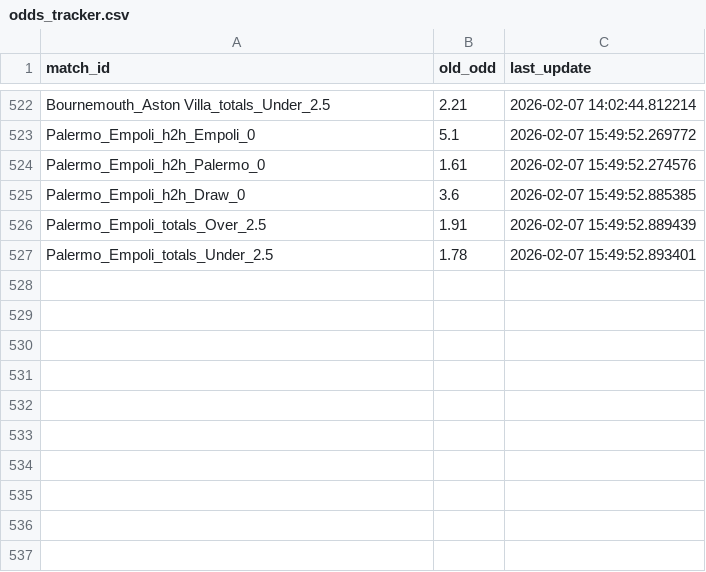
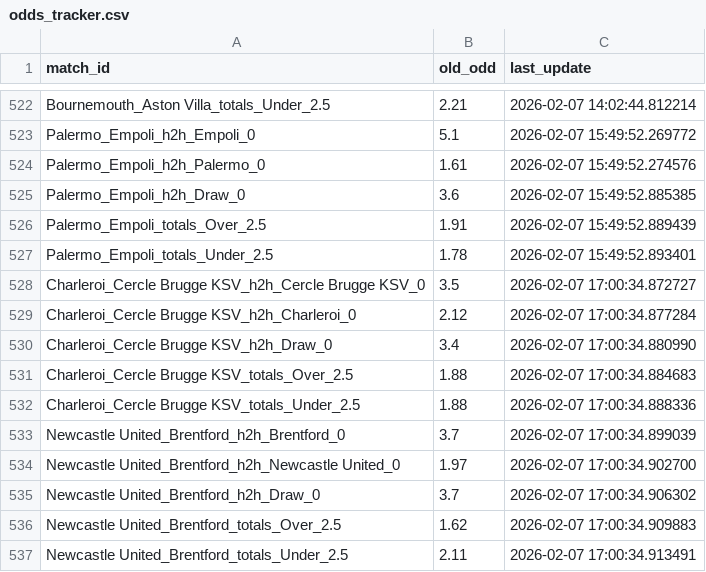
Before and after one commit to pnstung-ui/Vebo_idol, a CSV file: odds_tracker.csv, drawn as a sheet; only a part is shown, gaps mark what is left out.

Commit message:
Shark update [skip ci]

```diff
--- a/odds_tracker.csv
+++ b/odds_tracker.csv
@@ -527 +527,11 @@ Palermo_Empoli_totals_Over_2.5,1.91,2026-02-07 15:49:52.889439
 Palermo_Empoli_totals_Under_2.5,1.78,2026-02-07 15:49:52.893401
+Charleroi_Cercle Brugge KSV_h2h_Cercle Brugge KSV_0,3.5,2026-02-07 17:00:34.872727
+Charleroi_Cercle Brugge KSV_h2h_Charleroi_0,2.12,2026-02-07 17:00:34.877284
+Charleroi_Cercle Brugge KSV_h2h_Draw_0,3.4,2026-02-07 17:00:34.880990
+Charleroi_Cercle Brugge KSV_totals_Over_2.5,1.88,2026-02-07 17:00:34.884683
+Charleroi_Cercle Brugge KSV_totals_Under_2.5,1.88,2026-02-07 17:00:34.888336
+Newcastle United_Brentford_h2h_Brentford_0,3.7,2026-02-07 17:00:34.899039
+Newcastle United_Brentford_h2h_Newcastle United_0,1.97,2026-02-07 17:00:34.902700
+Newcastle United_Brentford_h2h_Draw_0,3.7,2026-02-07 17:00:34.906302
+Newcastle United_Brentford_totals_Over_2.5,1.62,2026-02-07 17:00:34.909883
+Newcastle United_Brentford_totals_Under_2.5,2.11,2026-02-07 17:00:34.913491
```
